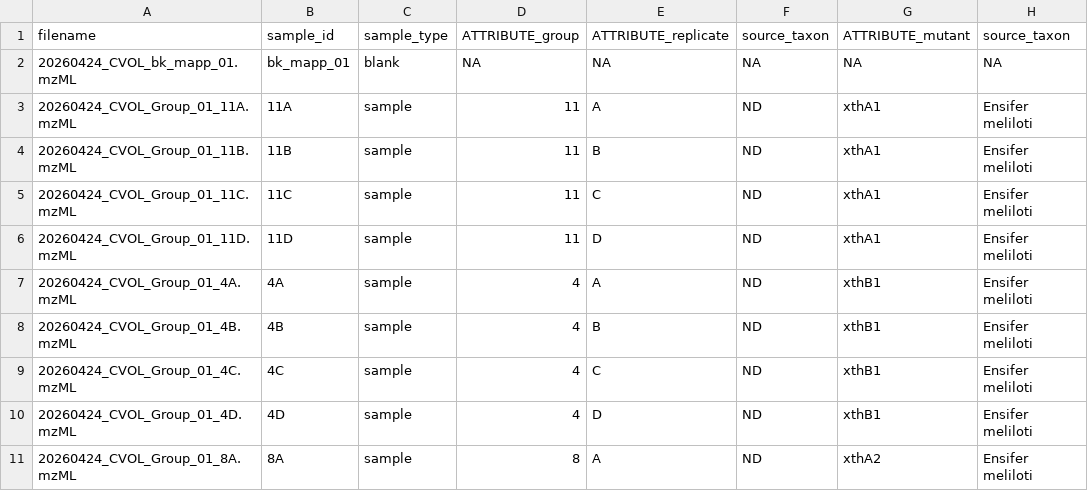
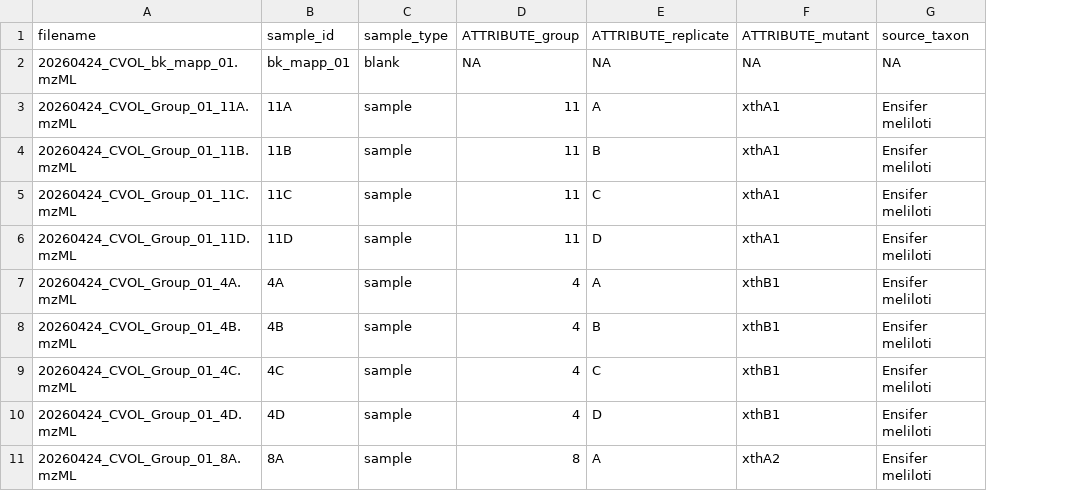
Before and after one commit to commons-teaching/group-01, a TSV file: docs/mapp_project_00050/mapp_batch_00247/metadata/treated/mapp_batch_00247_metadata.tsv, drawn as a sheet; only a part is shown; the diff names each change by its address in the sheet, - before the commit and + after, or states it on an @@ line.

```diff
--- a/docs/mapp_project_00050/mapp_batch_00247/metadata/treated/mapp_batch_00247_metadata.tsv
+++ b/docs/mapp_project_00050/mapp_batch_00247/metadata/treated/mapp_batch_00247_metadata.tsv
-column F (source_taxon), rows 2-11: NA | ND | ND | ND | ND | ND | ND | ND | ND | ND
```
Also changed, not shown: 3 other files.
